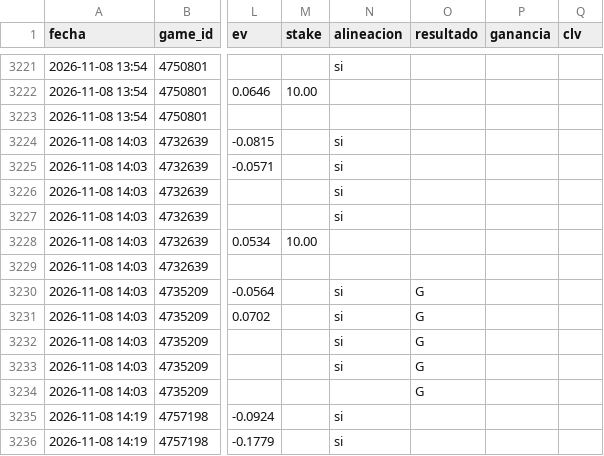
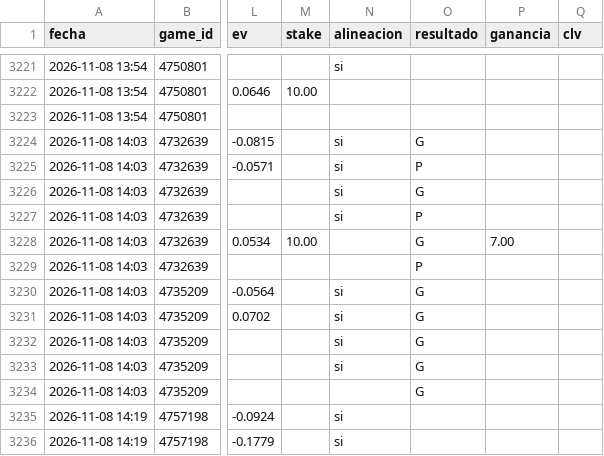
Before and after one commit to JoseVilcatoma/picks-bot, a CSV file: data/picks.csv, drawn as a sheet; only a part is shown, gaps mark what is left out; the diff names each change by its address in the sheet, - before the commit and + after, or states it on an @@ line.

```diff
--- a/data/picks.csv
+++ b/data/picks.csv
-O3224 (resultado): (empty)
+O3224 (resultado): G
-O3225 (resultado): (empty)
+O3225 (resultado): P
-O3226 (resultado): (empty)
+O3226 (resultado): G
-O3227 (resultado): (empty)
+O3227 (resultado): P
-O3228 (resultado): (empty)
+O3228 (resultado): G
-P3228 (ganancia): (empty)
+P3228 (ganancia): 7.00
-O3229 (resultado): (empty)
+O3229 (resultado): P
```
Also changed, not shown: 4 other files.
